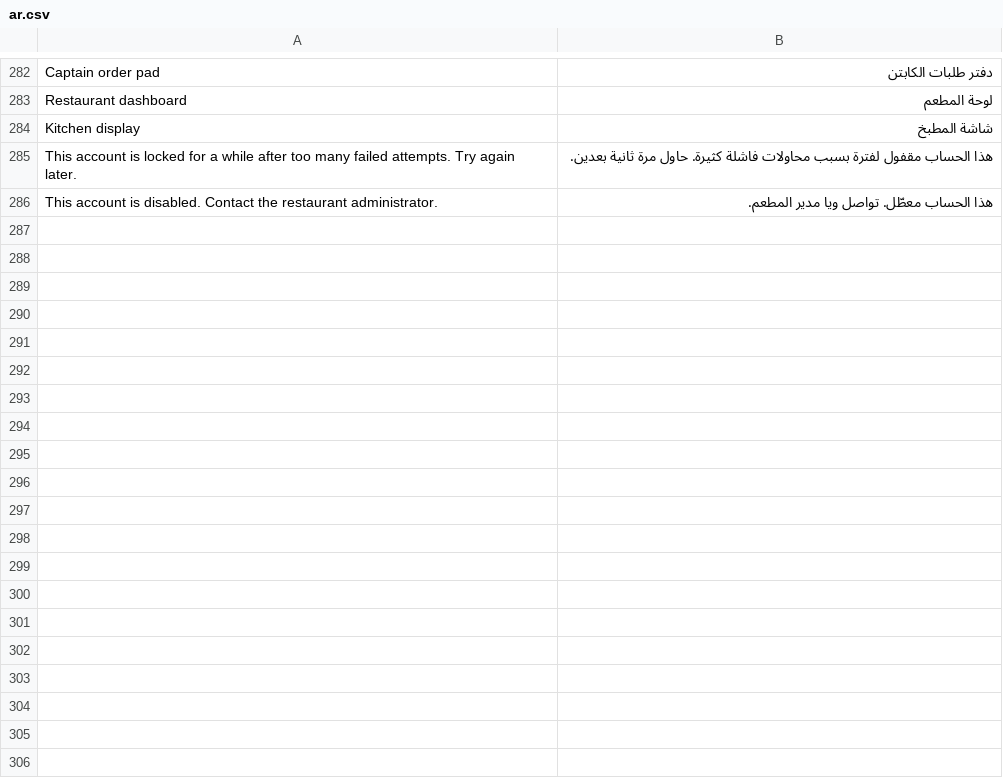
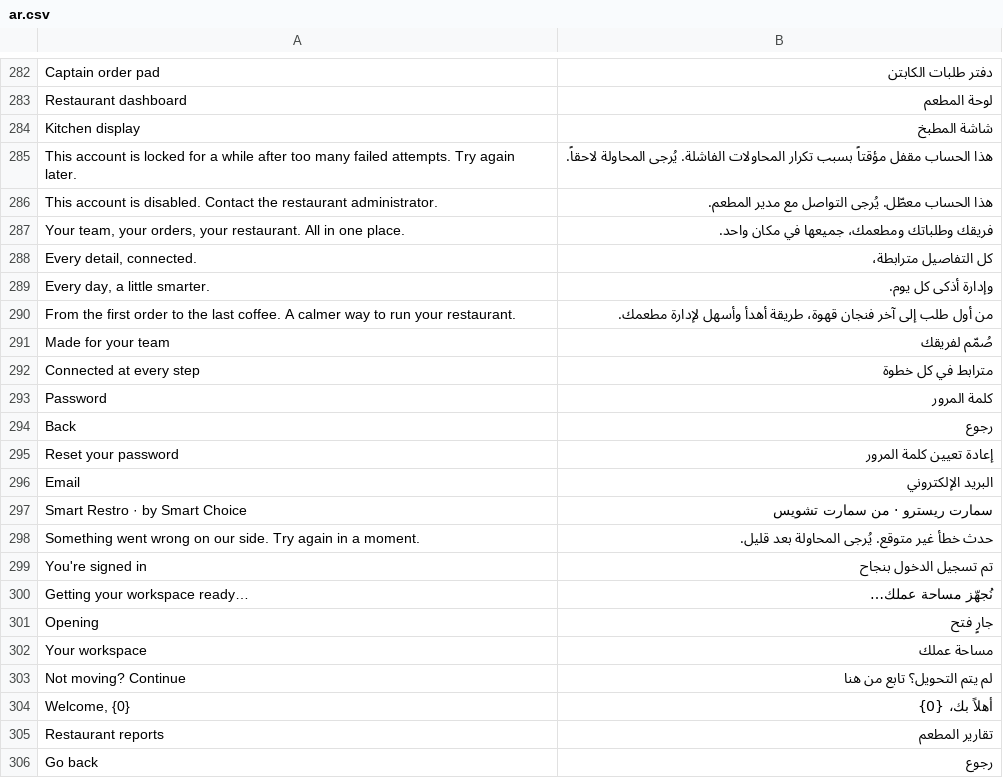
Before and after one commit to ury-erp/ury, a CSV file: ury/translations/ar.csv, drawn as a sheet; only a part is shown, gaps mark what is left out; the diff covers the shown part only.

```diff
--- a/ury/translations/ar.csv
+++ b/ury/translations/ar.csv
@@ -284,3 +284,23 @@ Restaurant dashboard,لوحة المطعم
 Kitchen display,شاشة المطبخ
-This account is locked for a while after too many failed attempts. Try again later.,هذا الحساب مقفول لفترة بسبب محاولات فاشلة كثيرة. حاول مرة ثانية بعدين.
-This account is disabled. Contact the restaurant administrator.,هذا الحساب معطّل. تواصل ويا مدير المطعم.
+This account is locked for a while after too many failed attempts. Try again later.,هذا الحساب مقفل مؤقتاً بسبب تكرار المحاولات الفاشلة. يُرجى المحاولة لاحقاً.
+This account is disabled. Contact the restaurant administrator.,هذا الحساب معطّل. يُرجى التواصل مع مدير المطعم.
+"Your team, your orders, your restaurant. All in one place.",فريقك وطلباتك ومطعمك، جميعها في مكان واحد.
+"Every detail, connected.",كل التفاصيل مترابطة،
+"Every day, a little smarter.",وإدارة أذكى كل يوم.
+From the first order to the last coffee. A calmer way to run your restaurant.,من أول طلب إلى آخر فنجان قهوة، طريقة أهدأ وأسهل لإدارة مطعمك.
+Made for your team,صُمّم لفريقك
+Connected at every step,مترابط في كل خطوة
+Password,كلمة المرور
+Back,رجوع
+Reset your password,إعادة تعيين كلمة المرور
+Email,البريد الإلكتروني
+Smart Restro · by Smart Choice,سمارت ريسترو · من سمارت تشويس
+"Something went wrong on our side. Try again in a moment.",حدث خطأ غير متوقع. يُرجى المحاولة بعد قليل.
+You're signed in,تم تسجيل الدخول بنجاح
+Getting your workspace ready…,نُجهّز مساحة عملك…
+Opening,جارٍ فتح
+Your workspace,مساحة عملك
+"Not moving? Continue",لم يتم التحويل؟ تابع من هنا
+"Welcome, {0}",أهلاً بك، {0}
+Restaurant reports,تقارير المطعم
+Go back,رجوع
```
Also changed, not shown: 28 edited cells elsewhere in this file.
